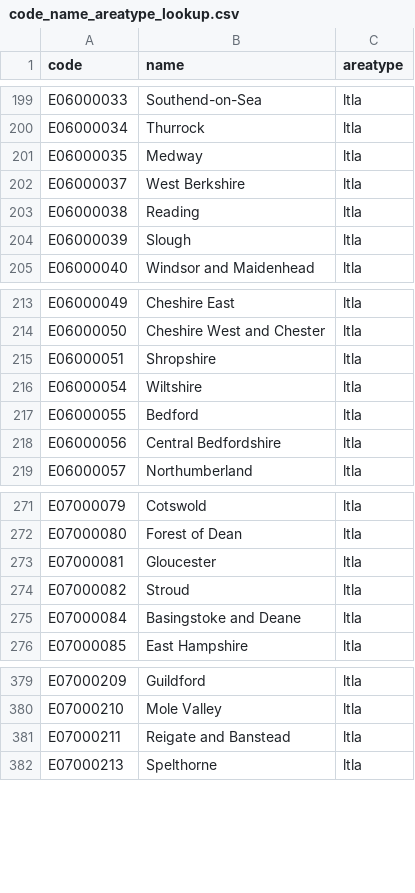
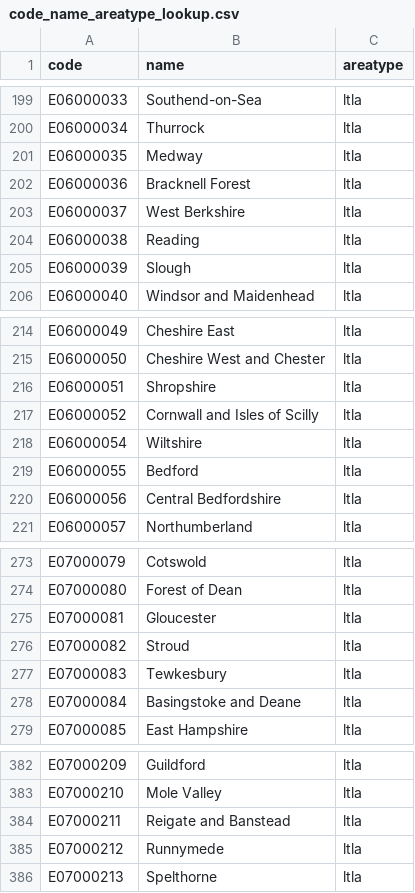
Before and after one commit to SamHollings/covid19_analysis, a CSV file: data/code_name_areatype_lookup.csv, drawn as a sheet; only a part is shown, gaps mark what is left out; the diff names each change by its address in the sheet, - before the commit and + after, or states it on an @@ line.

```diff
--- a/data/code_name_areatype_lookup.csv
+++ b/data/code_name_areatype_lookup.csv
+row 202: E06000036 | Bracknell Forest | ltla
+row 217: E06000052 | Cornwall and Isles of Scilly | ltla
+row 277: E07000083 | Tewkesbury | ltla
+row 385: E07000212 | Runnymede | ltla
```
Also changed, not shown: data/uk_nhse_feed.csv, 2 other files.
